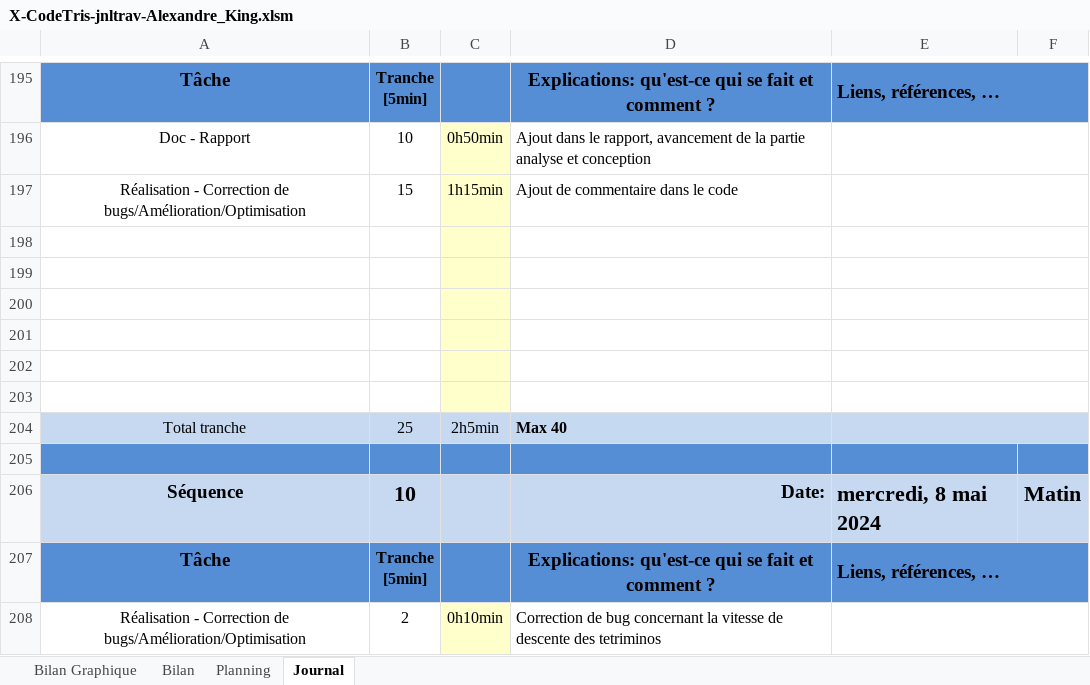
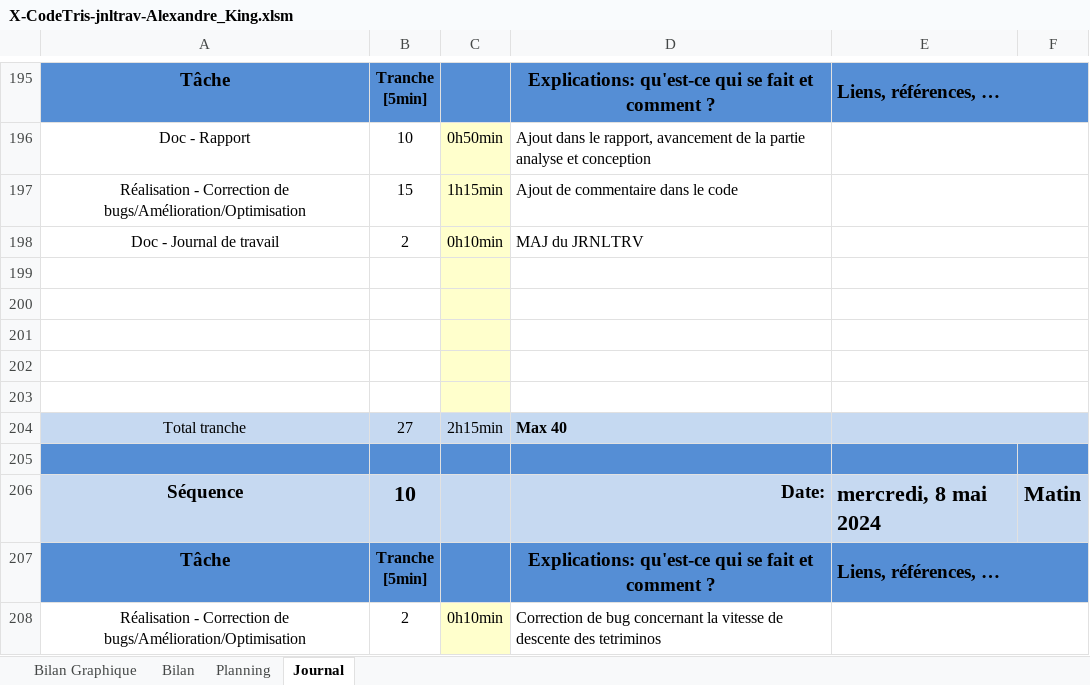
Before and after one commit to Xale2111/CodeTris, an Excel workbook: 00-Documentation/01-Journal Travail/X-CodeTris-jnltrav-Alexandre_King.xlsm, sheet Journal, drawn as a sheet; only a part is shown, gaps mark what is left out; values as stored, in another font and other column widths than the file's, no borders; charts and pictures and conditional formats not drawn; 1 other sheet too large or unreadable and not compared; removed rows and columns are numbered as before the commit, all else as after; the diff names each change by its address in the sheet, - before the commit and + after, or states it on an @@ line.

```diff
--- a/00-Documentation/01-Journal Travail/X-CodeTris-jnltrav-Alexandre_King.xlsm (sheet Journal)
+++ b/00-Documentation/01-Journal Travail/X-CodeTris-jnltrav-Alexandre_King.xlsm (sheet Journal)
+row 198: Doc - Journal de travail | 2 | 0h10min | MAJ du JRNLTRV
-row 203: (empty)
-B204: 25
+B204: 27
-C204: 2h5min
+C204: 2h15min
```
Also changed, not shown: formulas that keep their value, 1 other file.
